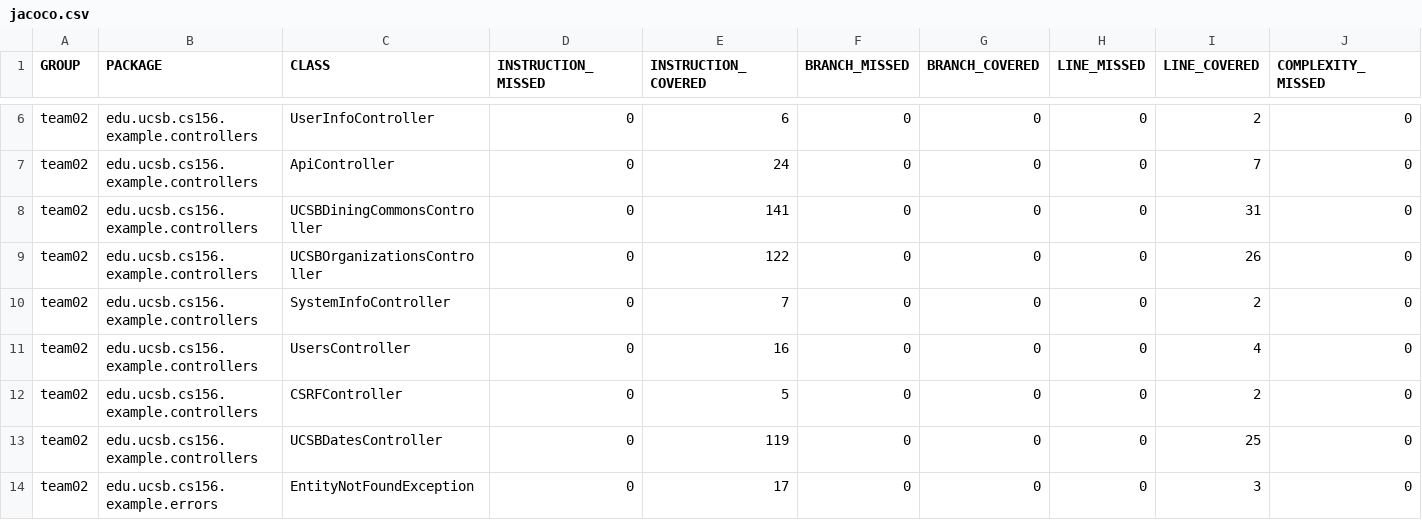
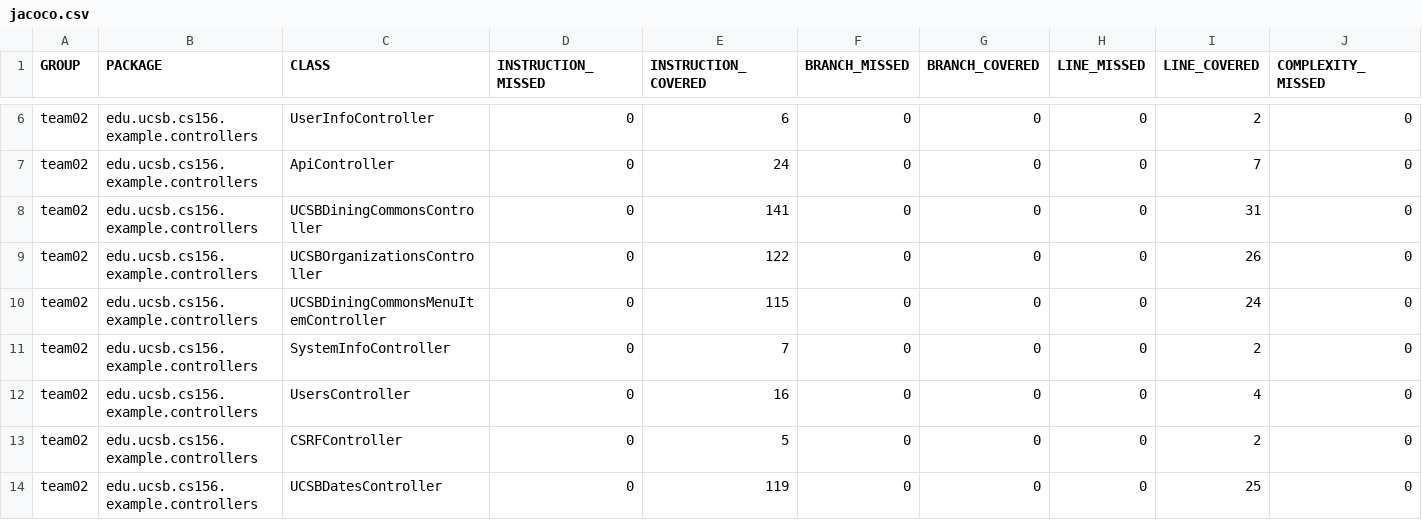
Before and after one commit to ucsb-cs156-m23/team02-m23-9am-3, a CSV file: jacoco/jacoco.csv, drawn as a sheet; only a part is shown, gaps mark what is left out; the shorter side is filled out with more unchanged rows; rows hold the shown columns only; the diff names each change by its address in the sheet, - before the commit and + after, or states it on an @@ line.

Commit message:
Deploying to gh-pages from @ ucsb-cs156-m23/team02-m23-9am-3@60a3771a7f5ad678006dba9a0a979bced2071055 🚀

```diff
--- a/jacoco/jacoco.csv
+++ b/jacoco/jacoco.csv
+row 10: team02 | edu.ucsb.cs156.example.controllers | UCSBDiningCommonsMenuItemController | 0 | 115 | 0 | 0 | 0 | 24 | 0
```
Also changed, not shown: 7 other files.
